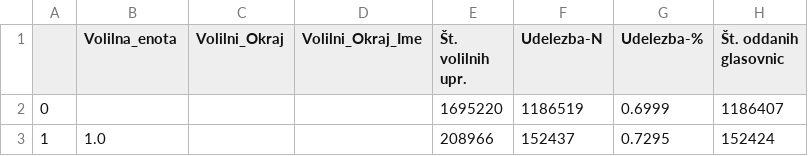
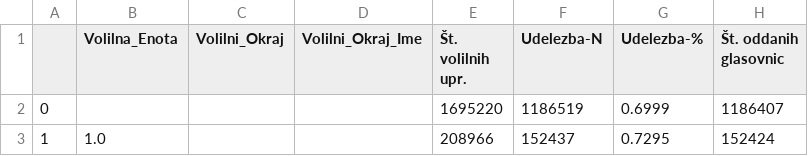
Before and after one commit to arojc/AnalizaVolitev, a CSV file: AnalizaVolitev/volitve_2026_dz/okraji.csv, drawn as a sheet; only a part is shown; the diff names each change by its address in the sheet, - before the commit and + after, or states it on an @@ line.

Commit message:
Data retrieving code optimization

```diff
--- a/AnalizaVolitev/volitve_2026_dz/okraji.csv
+++ b/AnalizaVolitev/volitve_2026_dz/okraji.csv
-B1: Volilna_enota
+B1: Volilna_Enota
```
Also changed, not shown: 1 other file.
